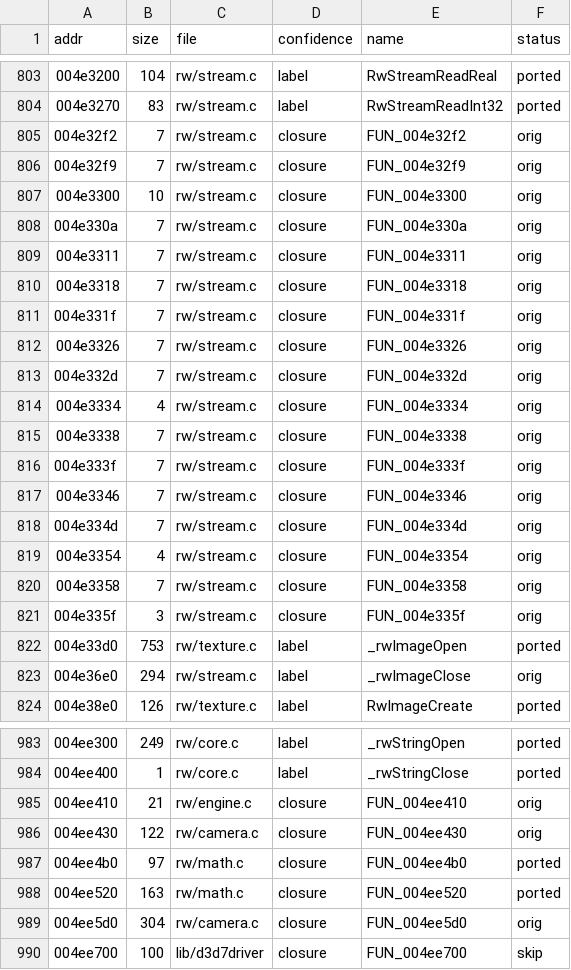
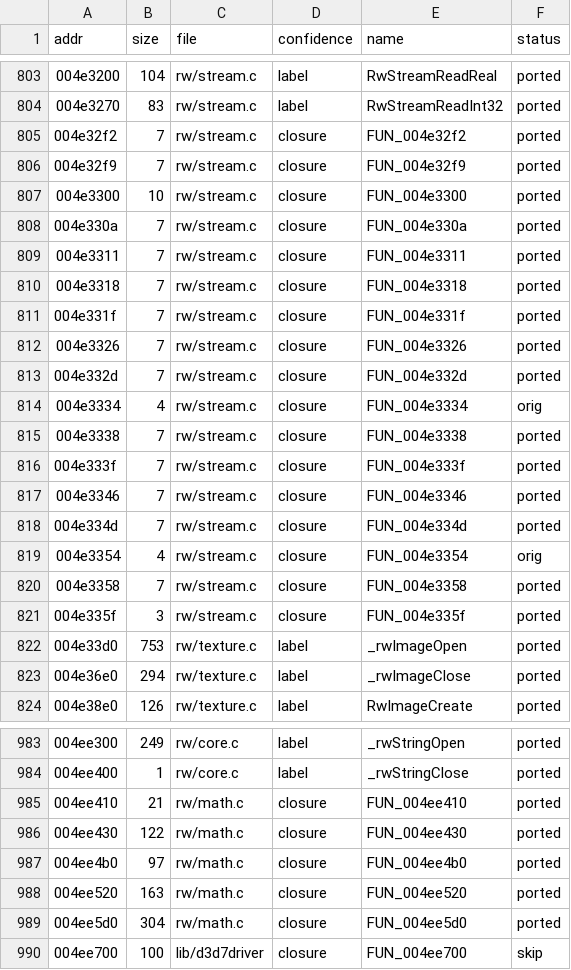
Before and after one commit to DenzoNL/open-freestyle-bmx, a CSV file: data/functions-rw.csv, drawn as a sheet; only a part is shown, gaps mark what is left out; the diff covers the shown part only.

```diff
--- a/data/functions-rw.csv
+++ b/data/functions-rw.csv
@@ -804,21 +804,21 @@ addr,size,file,confidence,name,status
 004e3270,83,rw/stream.c,label,RwStreamReadInt32,ported
-004e32f2,7,rw/stream.c,closure,FUN_004e32f2,orig
-004e32f9,7,rw/stream.c,closure,FUN_004e32f9,orig
-004e3300,10,rw/stream.c,closure,FUN_004e3300,orig
-004e330a,7,rw/stream.c,closure,FUN_004e330a,orig
-004e3311,7,rw/stream.c,closure,FUN_004e3311,orig
-004e3318,7,rw/stream.c,closure,FUN_004e3318,orig
-004e331f,7,rw/stream.c,closure,FUN_004e331f,orig
-004e3326,7,rw/stream.c,closure,FUN_004e3326,orig
-004e332d,7,rw/stream.c,closure,FUN_004e332d,orig
+004e32f2,7,rw/stream.c,closure,FUN_004e32f2,ported
+004e32f9,7,rw/stream.c,closure,FUN_004e32f9,ported
+004e3300,10,rw/stream.c,closure,FUN_004e3300,ported
+004e330a,7,rw/stream.c,closure,FUN_004e330a,ported
+004e3311,7,rw/stream.c,closure,FUN_004e3311,ported
+004e3318,7,rw/stream.c,closure,FUN_004e3318,ported
+004e331f,7,rw/stream.c,closure,FUN_004e331f,ported
+004e3326,7,rw/stream.c,closure,FUN_004e3326,ported
+004e332d,7,rw/stream.c,closure,FUN_004e332d,ported
 004e3334,4,rw/stream.c,closure,FUN_004e3334,orig
-004e3338,7,rw/stream.c,closure,FUN_004e3338,orig
-004e333f,7,rw/stream.c,closure,FUN_004e333f,orig
-004e3346,7,rw/stream.c,closure,FUN_004e3346,orig
-004e334d,7,rw/stream.c,closure,FUN_004e334d,orig
+004e3338,7,rw/stream.c,closure,FUN_004e3338,ported
+004e333f,7,rw/stream.c,closure,FUN_004e333f,ported
+004e3346,7,rw/stream.c,closure,FUN_004e3346,ported
+004e334d,7,rw/stream.c,closure,FUN_004e334d,ported
 004e3354,4,rw/stream.c,closure,FUN_004e3354,orig
-004e3358,7,rw/stream.c,closure,FUN_004e3358,orig
-004e335f,3,rw/stream.c,closure,FUN_004e335f,orig
+004e3358,7,rw/stream.c,closure,FUN_004e3358,ported
+004e335f,3,rw/stream.c,closure,FUN_004e335f,ported
 004e33d0,753,rw/texture.c,label,_rwImageOpen,ported
-004e36e0,294,rw/stream.c,label,_rwImageClose,orig
+004e36e0,294,rw/texture.c,label,_rwImageClose,ported
 004e38e0,126,rw/texture.c,label,RwImageCreate,ported
@@ -984,7 +984,7 @@ addr,size,file,confidence,name,status
 004ee400,1,rw/core.c,label,_rwStringClose,ported
-004ee410,21,rw/engine.c,closure,FUN_004ee410,orig
-004ee430,122,rw/camera.c,closure,FUN_004ee430,orig
+004ee410,21,rw/math.c,closure,FUN_004ee410,ported
+004ee430,122,rw/math.c,closure,FUN_004ee430,ported
 004ee4b0,97,rw/math.c,closure,FUN_004ee4b0,ported
 004ee520,163,rw/math.c,closure,FUN_004ee520,ported
-004ee5d0,304,rw/camera.c,closure,FUN_004ee5d0,orig
+004ee5d0,304,rw/math.c,closure,FUN_004ee5d0,ported
 004ee700,100,lib/d3d7driver,closure,FUN_004ee700,skip
```
Also changed, not shown: 38 edited cells elsewhere in this file, data/functions.csv, 28 other files.
